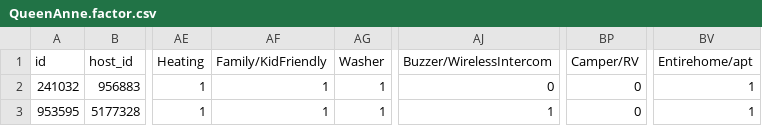
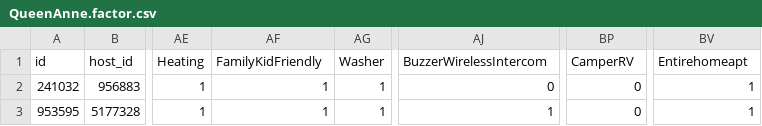
Before and after one commit to chenhongming29/AD699, a CSV file: QueenAnne.factor.csv, drawn as a sheet; only a part is shown, gaps mark what is left out; the diff names each change by its address in the sheet, - before the commit and + after, or states it on an @@ line.

```diff
--- a/QueenAnne.factor.csv
+++ b/QueenAnne.factor.csv
-AF1: Family/KidFriendly
+AF1: FamilyKidFriendly
-AJ1: Buzzer/WirelessIntercom
+AJ1: BuzzerWirelessIntercom
-BP1: Camper/RV
+BP1: CamperRV
-BV1: Entirehome/apt
+BV1: Entirehomeapt
```
Also changed, not shown: 1 other file.
